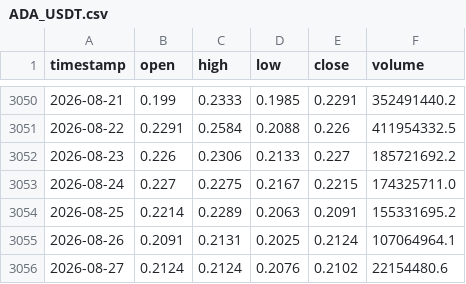
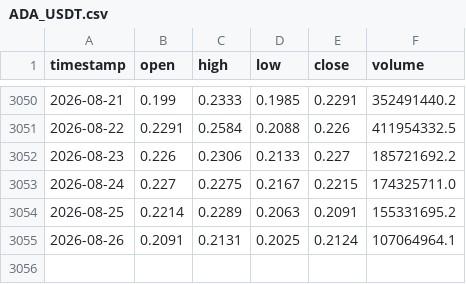
Before and after one commit to user-nmmmmm/QuantTradingV2, a CSV file: data/binance/1d/ADA_USDT.csv, drawn as a sheet; only a part is shown, gaps mark what is left out.

```diff
--- a/data/binance/1d/ADA_USDT.csv
+++ b/data/binance/1d/ADA_USDT.csv
@@ -3055,2 +3055 @@ timestamp,open,high,low,close,volume
 2026-08-26,0.2091,0.2131,0.2025,0.2124,107064964.1
-2026-08-27,0.2124,0.2124,0.2076,0.2102,22154480.6
```
Also changed, not shown: data/binance/1d/DOGE_USDT.csv, data/binance/1d/FIL_USDT.csv, 26 other files.
